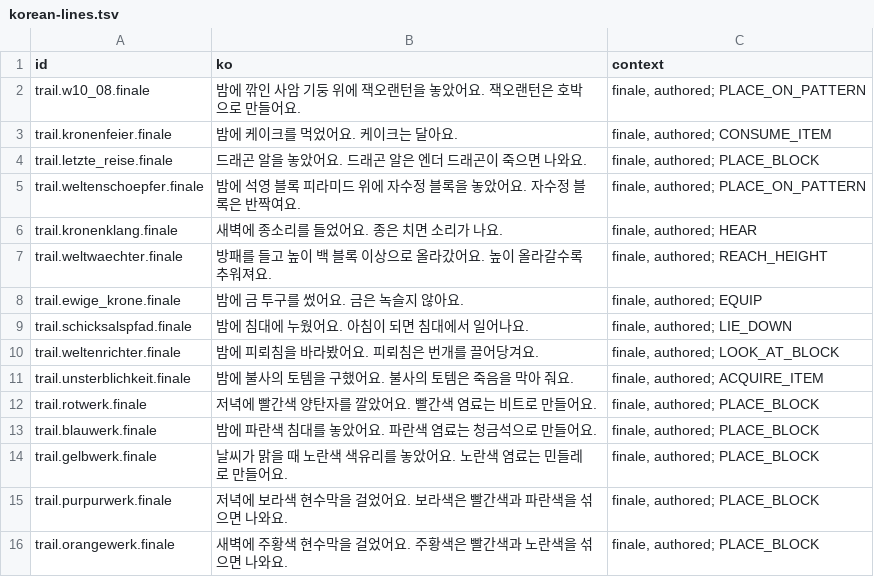
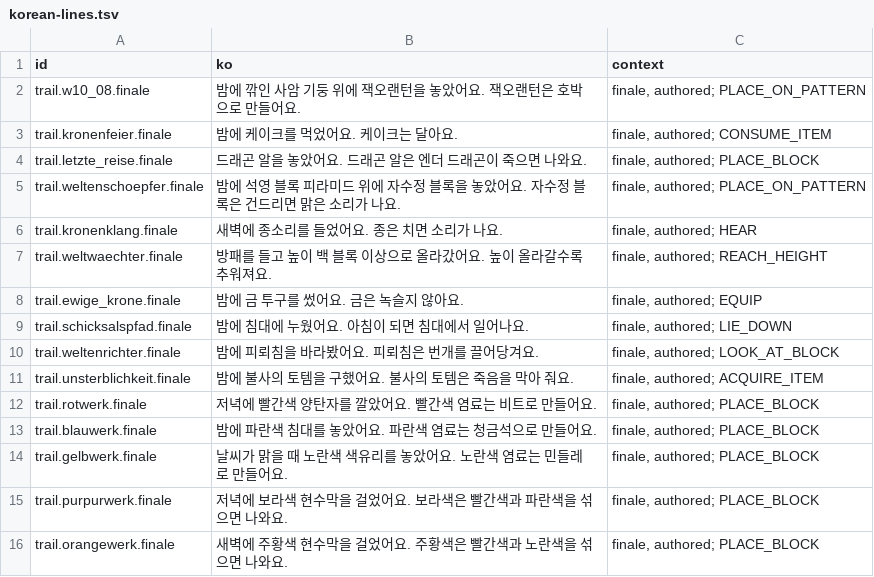
Before and after one commit to leks2205/HangulQuest, a TSV file: content/batches/BATCH-028/korean-lines.tsv, drawn as a sheet.

```diff
--- a/content/batches/BATCH-028/korean-lines.tsv
+++ b/content/batches/BATCH-028/korean-lines.tsv
@@ -4,3 +4,3 @@ trail.kronenfeier.finale	밤에 케이크를 먹었어요. 케이크는 달아
 trail.letzte_reise.finale	드래곤 알을 놓았어요. 드래곤 알은 엔더 드래곤이 죽으면 나와요.	finale, authored; PLACE_BLOCK
-trail.weltenschoepfer.finale	밤에 석영 블록 피라미드 위에 자수정 블록을 놓았어요. 자수정 블록은 반짝여요.	finale, authored; PLACE_ON_PATTERN
+trail.weltenschoepfer.finale	밤에 석영 블록 피라미드 위에 자수정 블록을 놓았어요. 자수정 블록은 건드리면 맑은 소리가 나요.	finale, authored; PLACE_ON_PATTERN
 trail.kronenklang.finale	새벽에 종소리를 들었어요. 종은 치면 소리가 나요.	finale, authored; HEAR
```
Also changed, not shown: 9 other files.
